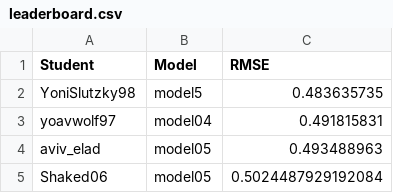
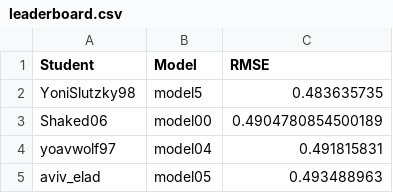
Before and after one commit to DSApps-2023/Class_Slides, a CSV file: leaderboard.csv, drawn as a sheet; only a part is shown; the shorter side is filled out with more unchanged rows; the diff names each change by its address in the sheet, - before the commit and + after, or states it on an @@ line.

Commit message:
Updates leaderboard

```diff
--- a/leaderboard.csv
+++ b/leaderboard.csv
+row 3: Shaked06 | model00 | 0.4904780854500189
```
Also changed, not shown: 1 other file.
